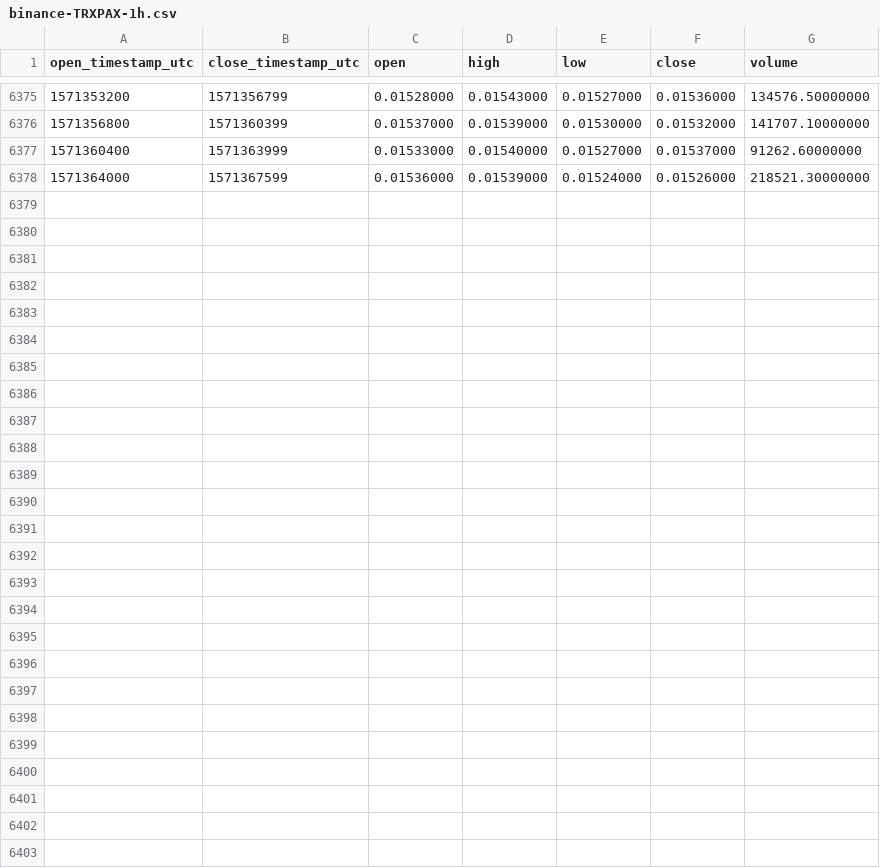
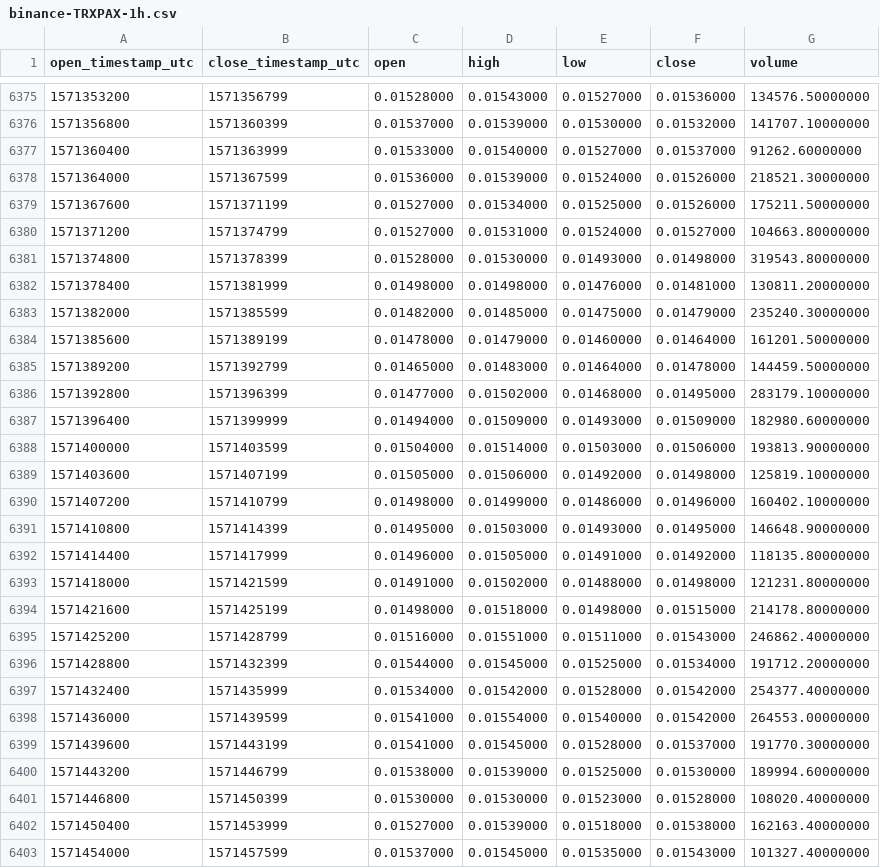
Before and after one commit to cryptobigbro/binance-TRXPAX, a CSV file: binance-TRXPAX-1h.csv, drawn as a sheet; only a part is shown, gaps mark what is left out; the diff names each change by its address in the sheet, - before the commit and + after, or states it on an @@ line.

Commit message:
Update OHLCV data.

```diff
--- a/binance-TRXPAX-1h.csv
+++ b/binance-TRXPAX-1h.csv
+row 6379: 1571367600 | 1571371199 | 0.01527000 | 0.01534000 | 0.01525000 | 0.01526000 | 175211.50000000
+row 6380: 1571371200 | 1571374799 | 0.01527000 | 0.01531000 | 0.01524000 | 0.01527000 | 104663.80000000
+row 6381: 1571374800 | 1571378399 | 0.01528000 | 0.01530000 | 0.01493000 | 0.01498000 | 319543.80000000
+row 6382: 1571378400 | 1571381999 | 0.01498000 | 0.01498000 | 0.01476000 | 0.01481000 | 130811.20000000
+row 6383: 1571382000 | 1571385599 | 0.01482000 | 0.01485000 | 0.01475000 | 0.01479000 | 235240.30000000
+row 6384: 1571385600 | 1571389199 | 0.01478000 | 0.01479000 | 0.01460000 | 0.01464000 | 161201.50000000
+row 6385: 1571389200 | 1571392799 | 0.01465000 | 0.01483000 | 0.01464000 | 0.01478000 | 144459.50000000
+row 6386: 1571392800 | 1571396399 | 0.01477000 | 0.01502000 | 0.01468000 | 0.01495000 | 283179.10000000
+row 6387: 1571396400 | 1571399999 | 0.01494000 | 0.01509000 | 0.01493000 | 0.01509000 | 182980.60000000
+row 6388: 1571400000 | 1571403599 | 0.01504000 | 0.01514000 | 0.01503000 | 0.01506000 | 193813.90000000
+row 6389: 1571403600 | 1571407199 | 0.01505000 | 0.01506000 | 0.01492000 | 0.01498000 | 125819.10000000
+row 6390: 1571407200 | 1571410799 | 0.01498000 | 0.01499000 | 0.01486000 | 0.01496000 | 160402.10000000
+row 6391: 1571410800 | 1571414399 | 0.01495000 | 0.01503000 | 0.01493000 | 0.01495000 | 146648.90000000
+row 6392: 1571414400 | 1571417999 | 0.01496000 | 0.01505000 | 0.01491000 | 0.01492000 | 118135.80000000
+row 6393: 1571418000 | 1571421599 | 0.01491000 | 0.01502000 | 0.01488000 | 0.01498000 | 121231.80000000
+row 6394: 1571421600 | 1571425199 | 0.01498000 | 0.01518000 | 0.01498000 | 0.01515000 | 214178.80000000
+row 6395: 1571425200 | 1571428799 | 0.01516000 | 0.01551000 | 0.01511000 | 0.01543000 | 246862.40000000
+row 6396: 1571428800 | 1571432399 | 0.01544000 | 0.01545000 | 0.01525000 | 0.01534000 | 191712.20000000
+row 6397: 1571432400 | 1571435999 | 0.01534000 | 0.01542000 | 0.01528000 | 0.01542000 | 254377.40000000
+row 6398: 1571436000 | 1571439599 | 0.01541000 | 0.01554000 | 0.01540000 | 0.01542000 | 264553.00000000
+row 6399: 1571439600 | 1571443199 | 0.01541000 | 0.01545000 | 0.01528000 | 0.01537000 | 191770.30000000
+row 6400: 1571443200 | 1571446799 | 0.01538000 | 0.01539000 | 0.01525000 | 0.01530000 | 189994.60000000
+row 6401: 1571446800 | 1571450399 | 0.01530000 | 0.01530000 | 0.01523000 | 0.01528000 | 108020.40000000
+row 6402: 1571450400 | 1571453999 | 0.01527000 | 0.01539000 | 0.01518000 | 0.01538000 | 162163.40000000
+row 6403: 1571454000 | 1571457599 | 0.01537000 | 0.01545000 | 0.01535000 | 0.01543000 | 101327.40000000
```
Also changed, not shown: binance-TRXPAX-1d.csv.
